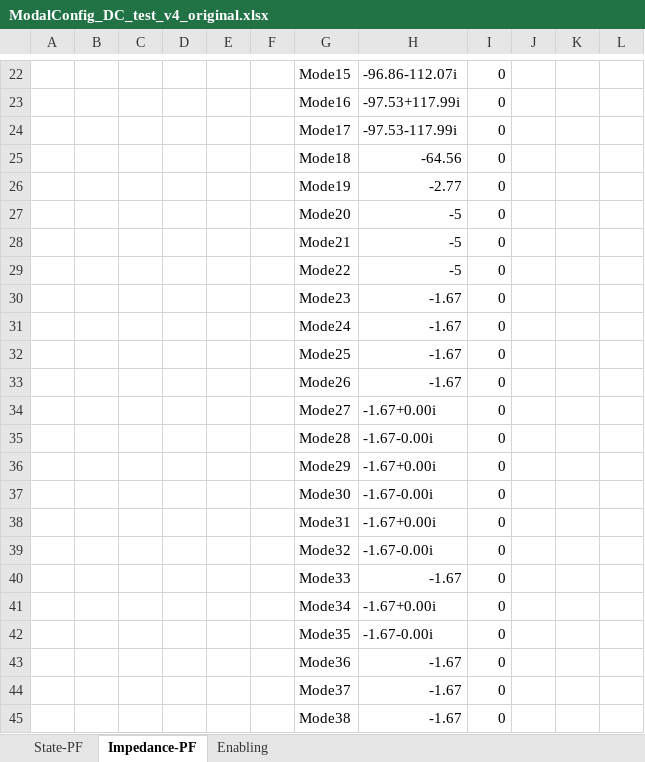
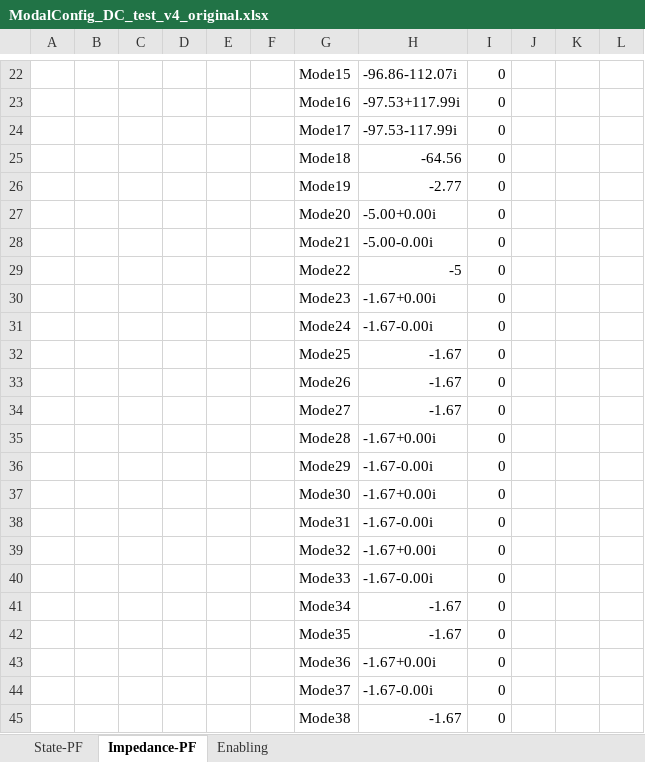
Before and after one commit to ZHQP/Simplus-Grid-Tool, an Excel workbook: Examples/ParticipationAnalysis/ModalConfig_DC_test_v4_original.xlsx, sheet Impedance-PF, drawn as a sheet; only a part is shown, gaps mark what is left out; values as stored, in another font and other column widths than the file's, no borders; the diff names each change by its address in the sheet, - before the commit and + after, or states it on an @@ line.

```diff
--- a/Examples/ParticipationAnalysis/ModalConfig_DC_test_v4_original.xlsx (sheet Impedance-PF)
+++ b/Examples/ParticipationAnalysis/ModalConfig_DC_test_v4_original.xlsx (sheet Impedance-PF)
-H27: -5
+H27: -5.00+0.00i
-H28: -5
+H28: -5.00-0.00i
-H30: -1.67
+H30: -1.67+0.00i
-H31: -1.67
+H31: -1.67-0.00i
-H34: -1.67+0.00i
+H34: -1.67
-H35: -1.67-0.00i
+H35: -1.67+0.00i
-H36: -1.67+0.00i
+H36: -1.67-0.00i
-H37: -1.67-0.00i
+H37: -1.67+0.00i
-H38: -1.67+0.00i
+H38: -1.67-0.00i
-H39: -1.67-0.00i
+H39: -1.67+0.00i
-H40: -1.67
+H40: -1.67-0.00i
-H41: -1.67+0.00i
+H41: -1.67
-H42: -1.67-0.00i
+H42: -1.67
-H43: -1.67
+H43: -1.67+0.00i
-H44: -1.67
+H44: -1.67-0.00i
```
Also changed, not shown: sheet State-PF, DC_test_v4_original.xlsx, DC_test_v4_pert.xlsx, 16 other files.
